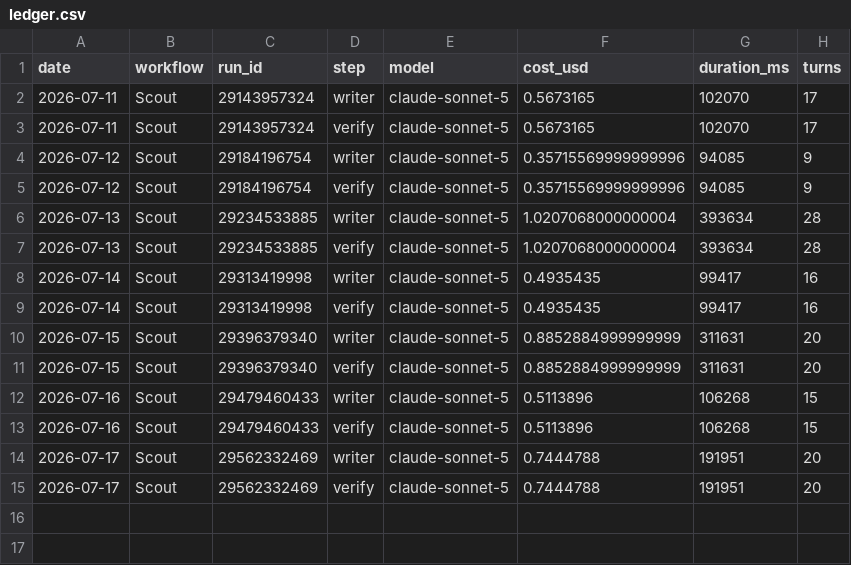
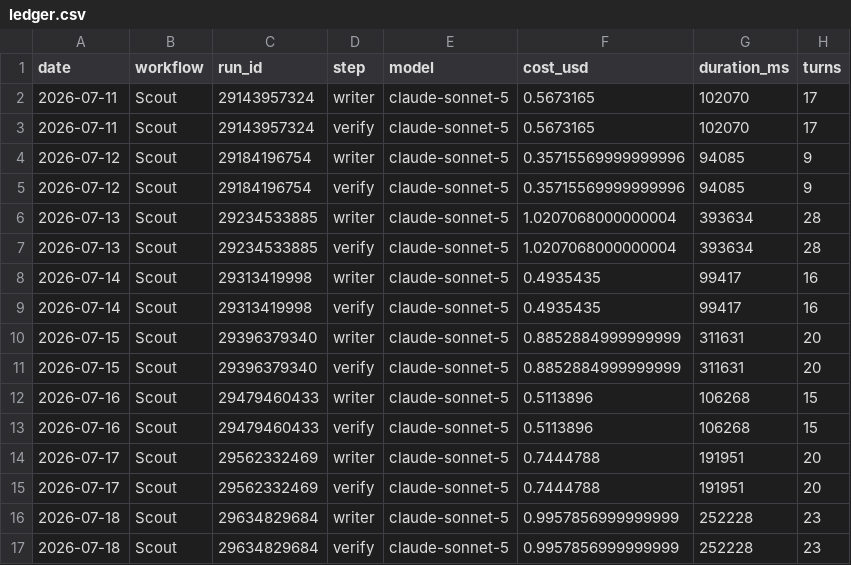
Before and after one commit to albertogrande/claude-code, a CSV file: usage/ledger.csv, drawn as a sheet; the diff names each change by its address in the sheet, - before the commit and + after, or states it on an @@ line.

```diff
--- a/usage/ledger.csv
+++ b/usage/ledger.csv
+row 16: 2026-07-18 | Scout | 29634829684 | writer | claude-sonnet-5 | 0.9957856999999999 | 252228 | 23
+row 17: 2026-07-18 | Scout | 29634829684 | verify | claude-sonnet-5 | 0.9957856999999999 | 252228 | 23
```
Also changed, not shown: 2 other files.
